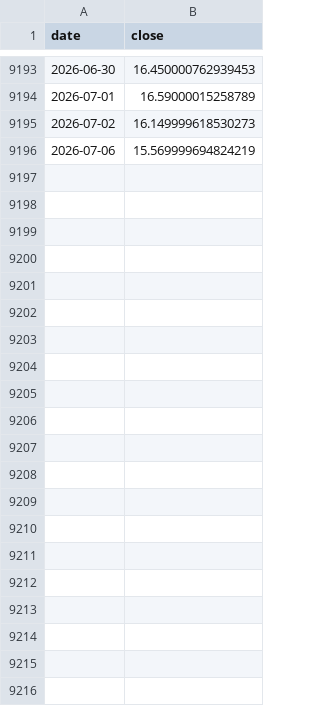
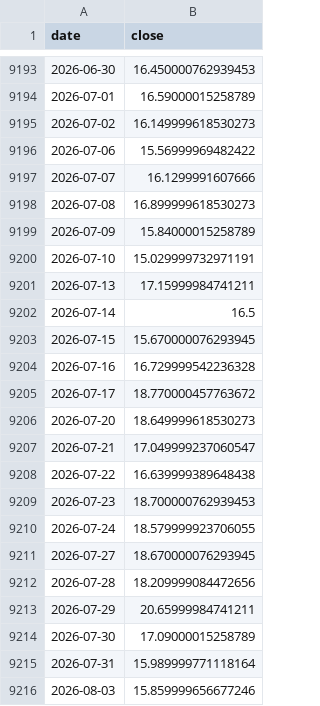
Before and after one commit to Shawn-zhao/US_Fund_Tools, a CSV file: backtest_outputs/cache/yahoo_VIX_1980-01-01_2026-06-13.csv, drawn as a sheet; only a part is shown, gaps mark what is left out.

```diff
--- a/backtest_outputs/cache/yahoo_VIX_1980-01-01_2026-06-13.csv
+++ b/backtest_outputs/cache/yahoo_VIX_1980-01-01_2026-06-13.csv
@@ -9195,2 +9195,22 @@ date,close
 2026-07-02,16.149999618530273
-2026-07-06,15.569999694824219
+2026-07-06,15.56999969482422
+2026-07-07,16.1299991607666
+2026-07-08,16.899999618530273
+2026-07-09,15.84000015258789
+2026-07-10,15.029999732971191
+2026-07-13,17.15999984741211
+2026-07-14,16.5
+2026-07-15,15.670000076293945
+2026-07-16,16.729999542236328
+2026-07-17,18.770000457763672
+2026-07-20,18.649999618530273
+2026-07-21,17.049999237060547
+2026-07-22,16.639999389648438
+2026-07-23,18.700000762939453
+2026-07-24,18.579999923706055
+2026-07-27,18.670000076293945
+2026-07-28,18.209999084472656
+2026-07-29,20.65999984741211
+2026-07-30,17.09000015258789
+2026-07-31,15.989999771118164
+2026-08-03,15.859999656677246
```
Also changed, not shown: backtest_outputs/cache/multpl_shiller_pe.csv, backtest_outputs/cache/yahoo_GSPC_1980-01-01_2026-06-13.csv, 3 other files.
